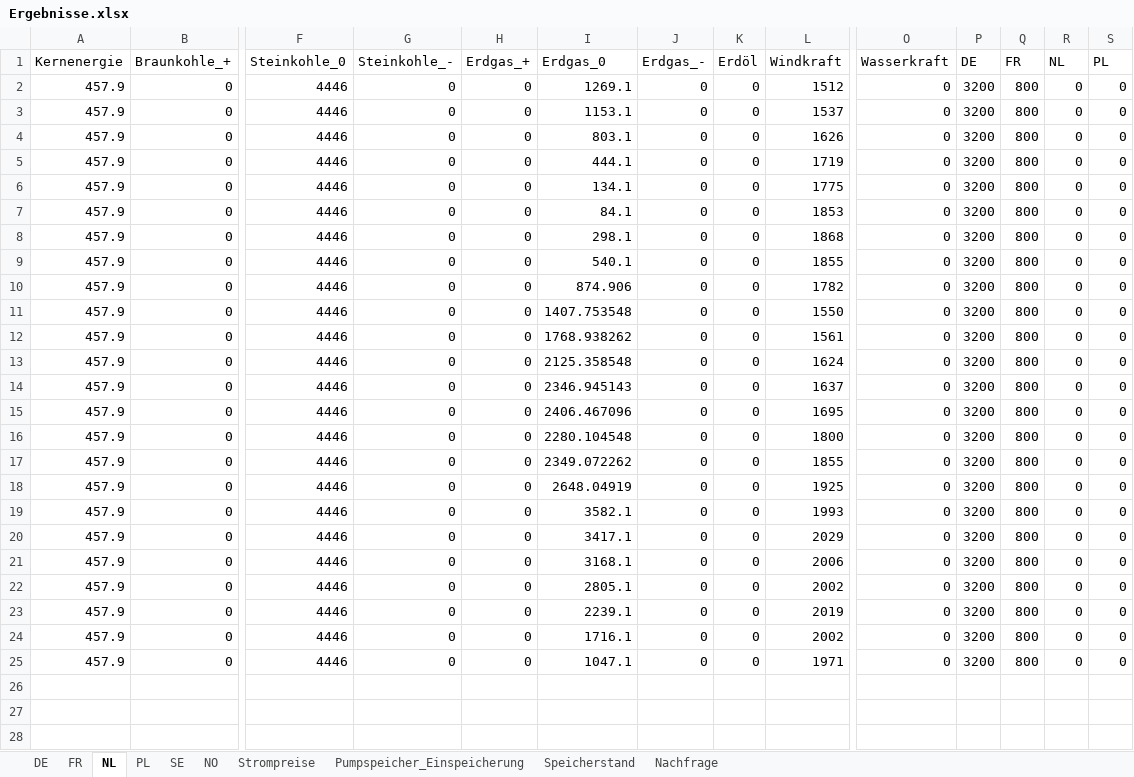
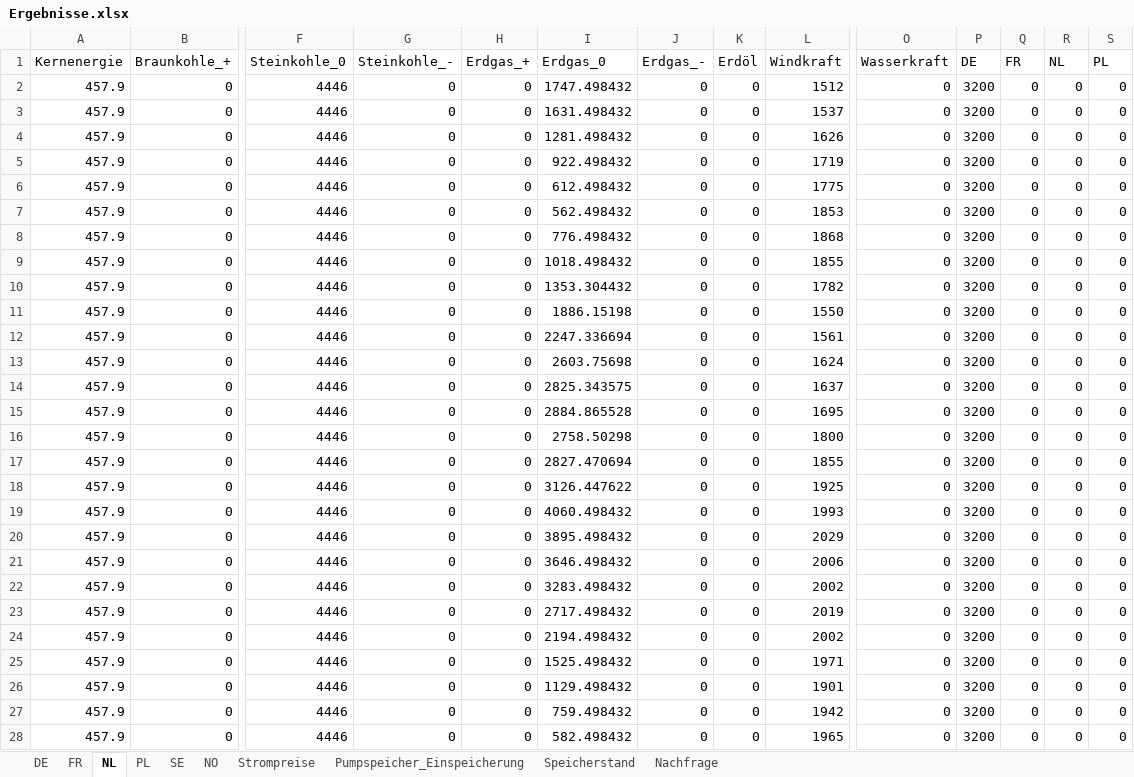
Before and after one commit to Miriamhuetter/EWI-Einstiegsmodel, an Excel workbook: Ergebnisse.xlsx, sheet NL, drawn as a sheet; only a part is shown, gaps mark what is left out; values as stored, in another font and other column widths than the file's, no borders; rows hold the shown columns only; the diff covers the shown part only; the diff names each change by its address in the sheet, - before the commit and + after, or states it on an @@ line.

```diff
--- a/Ergebnisse.xlsx (sheet NL)
+++ b/Ergebnisse.xlsx (sheet NL)
-I2 (Erdgas_0): 1269.1
+I2 (Erdgas_0): 1747.498432
-Q2:Q25 (FR): 800
+Q2:Q25 (FR): 0
-I3 (Erdgas_0): 1153.1
+I3 (Erdgas_0): 1631.498432
-I4 (Erdgas_0): 803.1
+I4 (Erdgas_0): 1281.498432
-I5 (Erdgas_0): 444.1
+I5 (Erdgas_0): 922.498432
-I6 (Erdgas_0): 134.1
+I6 (Erdgas_0): 612.498432
-I7 (Erdgas_0): 84.1
+I7 (Erdgas_0): 562.498432
-I8 (Erdgas_0): 298.1
+I8 (Erdgas_0): 776.498432
-I9 (Erdgas_0): 540.1
+I9 (Erdgas_0): 1018.498432
-I10 (Erdgas_0): 874.906
+I10 (Erdgas_0): 1353.304432
-I11 (Erdgas_0): 1407.753548
+I11 (Erdgas_0): 1886.15198
-I12 (Erdgas_0): 1768.938262
+I12 (Erdgas_0): 2247.336694
-I13 (Erdgas_0): 2125.358548
+I13 (Erdgas_0): 2603.75698
-I14 (Erdgas_0): 2346.945143
+I14 (Erdgas_0): 2825.343575
-I15 (Erdgas_0): 2406.467096
+I15 (Erdgas_0): 2884.865528
-I16 (Erdgas_0): 2280.104548
+I16 (Erdgas_0): 2758.50298
-I17 (Erdgas_0): 2349.072262
+I17 (Erdgas_0): 2827.470694
-I18 (Erdgas_0): 2648.04919
+I18 (Erdgas_0): 3126.447622
-I19 (Erdgas_0): 3582.1
+I19 (Erdgas_0): 4060.498432
-I20 (Erdgas_0): 3417.1
+I20 (Erdgas_0): 3895.498432
-I21 (Erdgas_0): 3168.1
+I21 (Erdgas_0): 3646.498432
-I22 (Erdgas_0): 2805.1
+I22 (Erdgas_0): 3283.498432
-I23 (Erdgas_0): 2239.1
+I23 (Erdgas_0): 2717.498432
-I24 (Erdgas_0): 1716.1
+I24 (Erdgas_0): 2194.498432
-I25 (Erdgas_0): 1047.1
+I25 (Erdgas_0): 1525.498432
+row 26: 457.9 | 0 | 4446 | 0 | 0 | 1129.498432 | 0 | 0 | 1901 | 0 | 3200 | 0 | 0 | 0
+row 27: 457.9 | 0 | 4446 | 0 | 0 | 759.498432 | 0 | 0 | 1942 | 0 | 3200 | 0 | 0 | 0
+row 28: 457.9 | 0 | 4446 | 0 | 0 | 582.498432 | 0 | 0 | 1965 | 0 | 3200 | 0 | 0 | 0
```
Also changed, not shown: 8 added rows elsewhere in this sheet, sheet Pumpspeicher_Einspeicherung, sheet NO, sheet FR, sheet DE, sheet PL, sheet SE, 3 more sheets, 2 other files.
